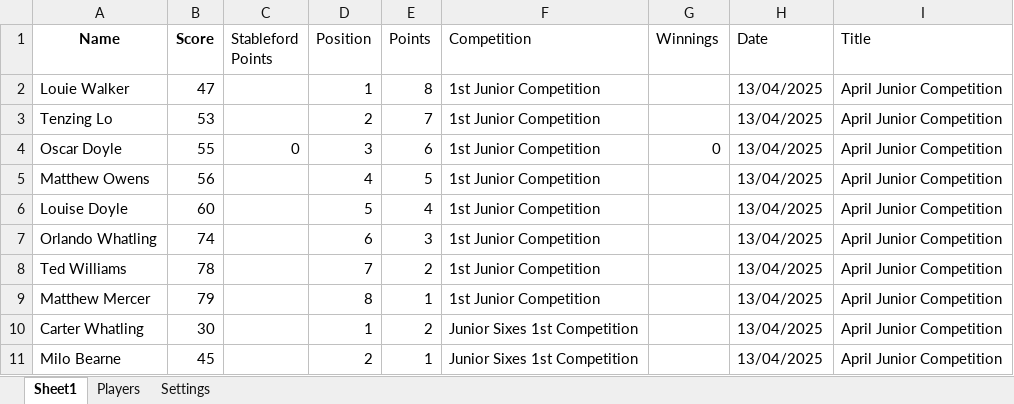
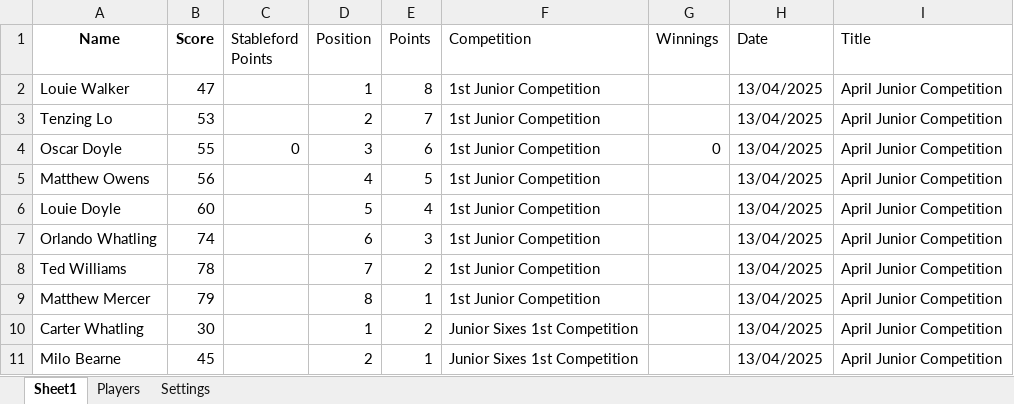
Before and after one commit to CMPtechnik/CheadleGolfAcademy, an Excel workbook: data/leaguedata.xlsx, sheet Sheet1, drawn as a sheet; values as stored, in another font and other column widths than the file's, no borders; the diff names each change by its address in the sheet, - before the commit and + after, or states it on an @@ line.

Commit message:
Update leaguedata.xlsx

```diff
--- a/data/leaguedata.xlsx (sheet Sheet1)
+++ b/data/leaguedata.xlsx (sheet Sheet1)
-A6 (Name): Louise Doyle
+A6 (Name): Louie Doyle
```
